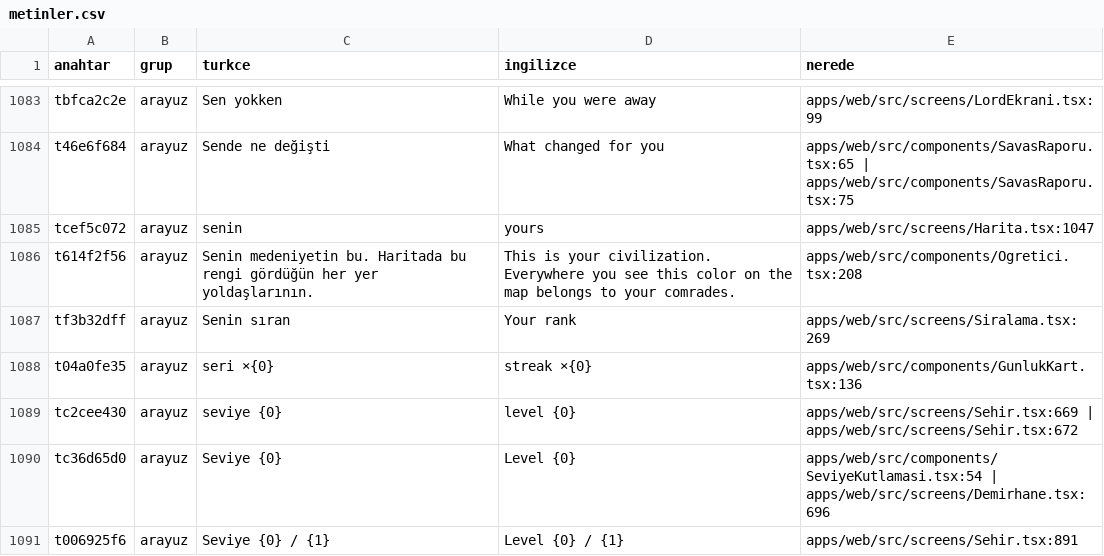
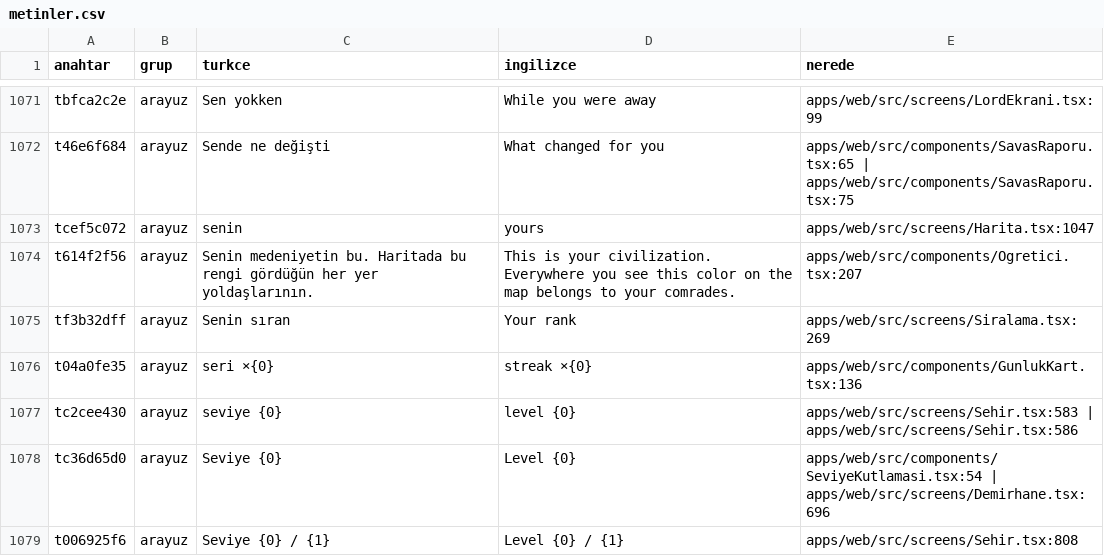
Before and after one commit to impasky/Testlord, a CSV file: ceviri/metinler.csv, drawn as a sheet; only a part is shown, gaps mark what is left out; the diff covers the shown part only.

```diff
--- a/ceviri/metinler.csv
+++ b/ceviri/metinler.csv
@@ -1085,7 +1073,7 @@ t46e6f684,arayuz,"Sende ne değişti","What changed for you","apps/web/src/compo
 tcef5c072,arayuz,"senin","yours","apps/web/src/screens/Harita.tsx:1047"
-t614f2f56,arayuz,"Senin medeniyetin bu. Haritada bu rengi gördüğün her yer yoldaşlarının.","This is your civilization. Everywhere you see this color on the map belongs to your comrades.","apps/web/src/components/Ogretici.tsx:208"
+t614f2f56,arayuz,"Senin medeniyetin bu. Haritada bu rengi gördüğün her yer yoldaşlarının.","This is your civilization. Everywhere you see this color on the map belongs to your comrades.","apps/web/src/components/Ogretici.tsx:207"
 tf3b32dff,arayuz,"Senin sıran","Your rank","apps/web/src/screens/Siralama.tsx:269"
 t04a0fe35,arayuz,"seri ×{0}","streak ×{0}","apps/web/src/components/GunlukKart.tsx:136"
-tc2cee430,arayuz,"seviye {0}","level {0}","apps/web/src/screens/Sehir.tsx:669 | apps/web/src/screens/Sehir.tsx:672"
+tc2cee430,arayuz,"seviye {0}","level {0}","apps/web/src/screens/Sehir.tsx:583 | apps/web/src/screens/Sehir.tsx:586"
 tc36d65d0,arayuz,"Seviye {0}","Level {0}","apps/web/src/components/SeviyeKutlamasi.tsx:54 | apps/web/src/screens/Demirhane.tsx:696"
-t006925f6,arayuz,"Seviye {0} / {1}","Level {0} / {1}","apps/web/src/screens/Sehir.tsx:891"
+t006925f6,arayuz,"Seviye {0} / {1}","Level {0} / {1}","apps/web/src/screens/Sehir.tsx:808"
```
Also changed, not shown: 5 added rows, 21 removed rows and 38 edited cells elsewhere in this file, 24 other files.
